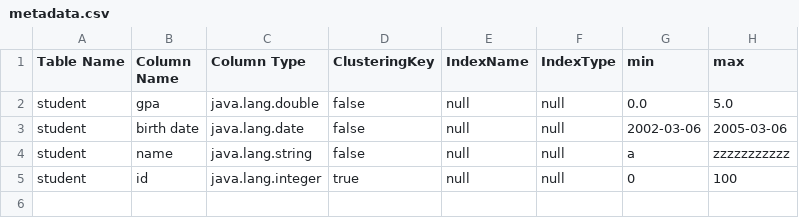
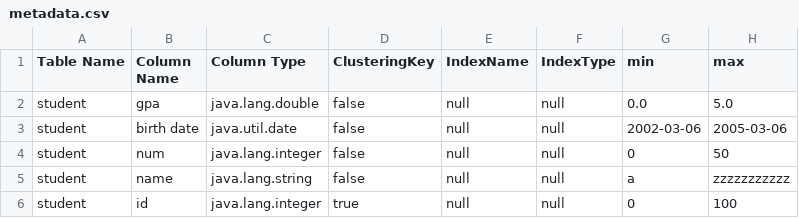
Before and after one commit to mariamhmostafa/databases-engine, a CSV file: src/Resources/metadata.csv, drawn as a sheet.

```diff
--- a/src/Resources/metadata.csv
+++ b/src/Resources/metadata.csv
@@ -2,3 +2,4 @@ Table Name, Column Name, Column Type, ClusteringKey, IndexName,IndexType, min, m
 student, gpa, java.lang.double, false, null, null, 0.0, 5.0
-student, birth date, java.lang.date, false, null, null, 2002-03-06, 2005-03-06
+student, birth date, java.util.date, false, null, null, 2002-03-06, 2005-03-06
+student, num, java.lang.integer, false, null, null, 0, 50
 student, name, java.lang.string, false, null, null, a, zzzzzzzzzzz
```
Also changed, not shown: 15 other files.
